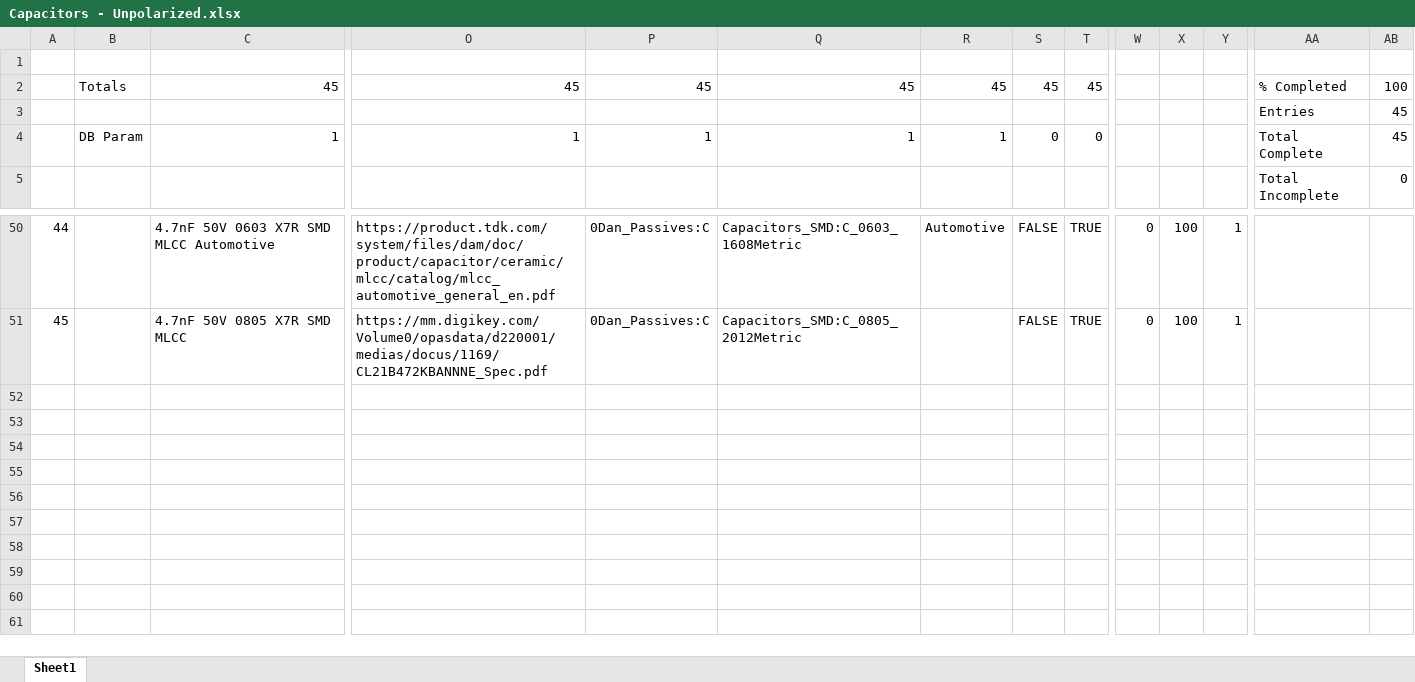
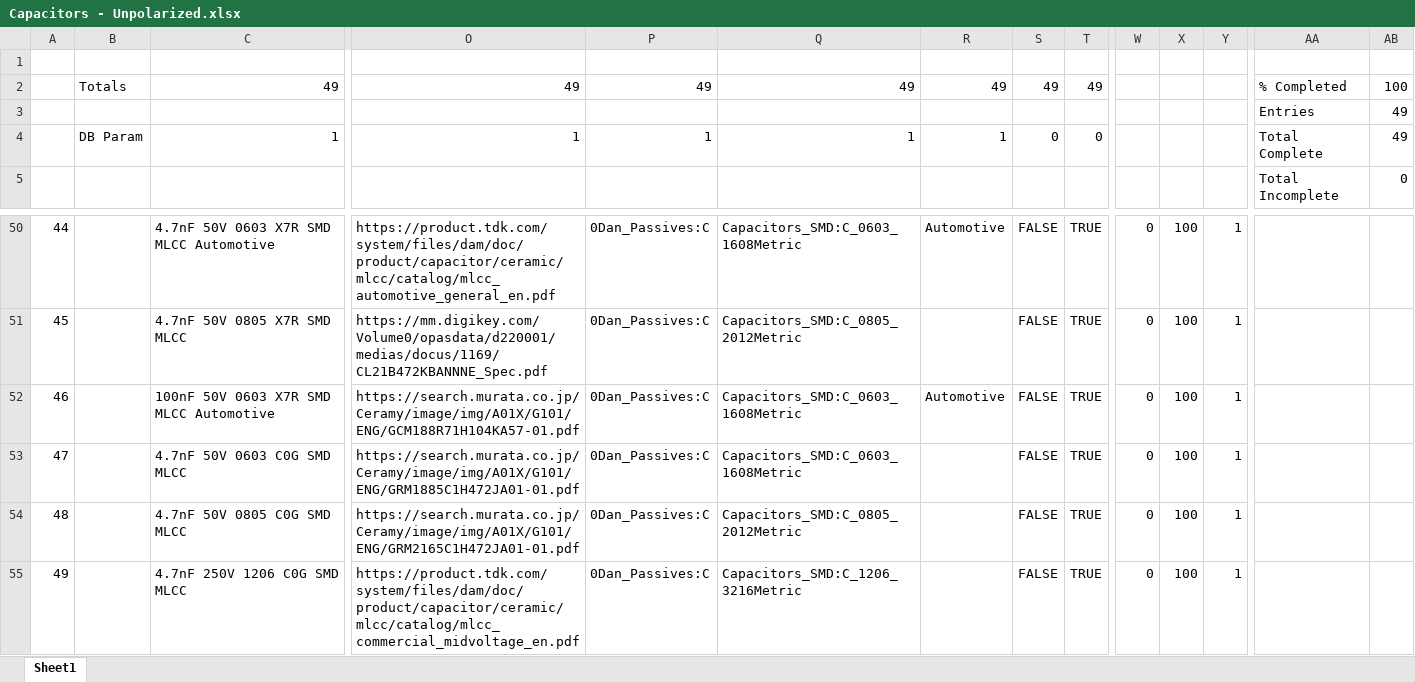
Before and after one commit to Danakil-Industries/Danakil_KiCad_DB, an Excel workbook: To Add v2/Capacitors - Unpolarized.xlsx, sheet Sheet1, drawn as a sheet; only a part is shown, gaps mark what is left out; values as stored, in another font and other column widths than the file's, no borders; conditional formats and table styles not drawn; removed rows and columns are numbered as before the commit, all else as after; rows hold the shown columns only; the diff names each change by its address in the sheet, - before the commit and + after, or states it on an @@ line.

Commit message:
Added 4.7nF C0G MLCCs and a 100nF X7R 0603

```diff
--- a/To Add v2/Capacitors - Unpolarized.xlsx (sheet Sheet1)
+++ b/To Add v2/Capacitors - Unpolarized.xlsx (sheet Sheet1)
-row 2:  | Totals | 45 | 45 | 45 | 45 | 45 | 45 | 45 |  |  |  | % Completed | 100
-row 3:  |  |  |  |  |  |  |  |  |  |  |  | Entries | 45
+row 2:  | Totals | 49 | 49 | 49 | 49 | 49 | 49 | 49 |  |  |  | % Completed | 100
+row 3:  |  |  |  |  |  |  |  |  |  |  |  | Entries | 49
-AB4: 45
+AB4: 49
+row 52: 46 |  | 100nF 50V 0603 X7R SMD MLCC Automotive | https://search.murata.co.jp/Ceramy/image/img/A01X/G101/ENG/GCM188R71H104KA57-01.pdf | 0Dan_Passives:C | Capacitors_SMD:C_0603_1608Metric | Automotive | FALSE | TRUE | 0 | 100 | 1
+row 53: 47 |  | 4.7nF 50V 0603 C0G SMD MLCC | https://search.murata.co.jp/Ceramy/image/img/A01X/G101/ENG/GRM1885C1H472JA01-01.pdf | 0Dan_Passives:C | Capacitors_SMD:C_0603_1608Metric |  | FALSE | TRUE | 0 | 100 | 1
+row 54: 48 |  | 4.7nF 50V 0805 C0G SMD MLCC | https://search.murata.co.jp/Ceramy/image/img/A01X/G101/ENG/GRM2165C1H472JA01-01.pdf | 0Dan_Passives:C | Capacitors_SMD:C_0805_2012Metric |  | FALSE | TRUE | 0 | 100 | 1
+row 55: 49 |  | 4.7nF 250V 1206 C0G SMD MLCC | https://product.tdk.com/system/files/dam/doc/product/capacitor/ceramic/mlcc/catalog/mlcc_commercial_midvoltage_en.pdf | 0Dan_Passives:C | Capacitors_SMD:C_1206_3216Metric |  | FALSE | TRUE | 0 | 100 | 1
```
Also changed, not shown: 1 other file.
